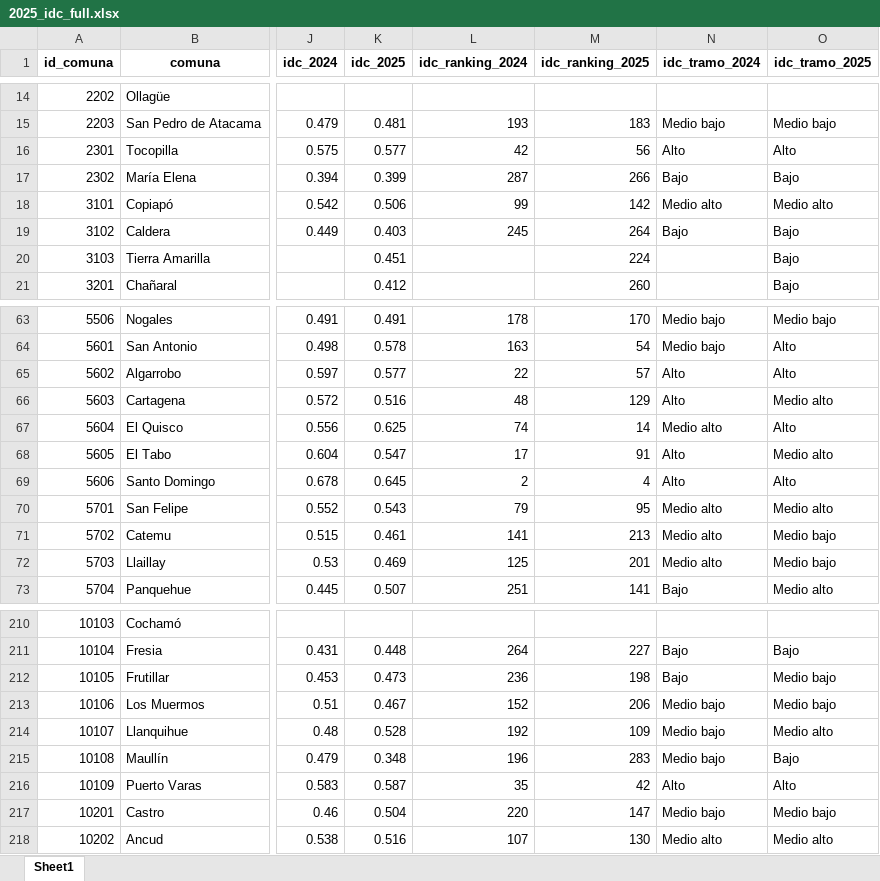
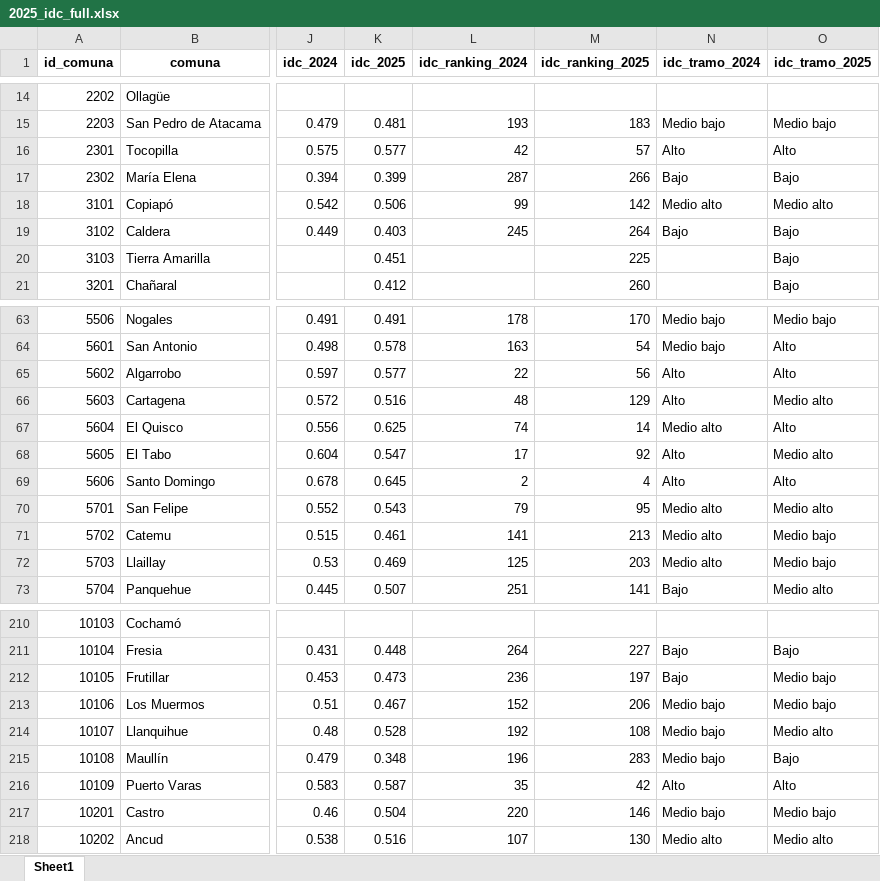
Before and after one commit to milenio-nudos/idc, an Excel workbook: data/proc_data/private_data/2025_idc_full.xlsx, sheet Sheet1, drawn as a sheet; only a part is shown, gaps mark what is left out; values as stored, in another font and other column widths than the file's, no borders; the diff covers the shown part only; the diff names each change by its address in the sheet, - before the commit and + after, or states it on an @@ line.

```diff
--- a/data/proc_data/private_data/2025_idc_full.xlsx (sheet Sheet1)
+++ b/data/proc_data/private_data/2025_idc_full.xlsx (sheet Sheet1)
-M16 (idc_ranking_2025): 56
+M16 (idc_ranking_2025): 57
-M20 (idc_ranking_2025): 224
+M20 (idc_ranking_2025): 225
-M65 (idc_ranking_2025): 57
+M65 (idc_ranking_2025): 56
-M68 (idc_ranking_2025): 91
+M68 (idc_ranking_2025): 92
-M72 (idc_ranking_2025): 201
+M72 (idc_ranking_2025): 203
-M212 (idc_ranking_2025): 198
+M212 (idc_ranking_2025): 197
-M214 (idc_ranking_2025): 109
+M214 (idc_ranking_2025): 108
-M217 (idc_ranking_2025): 147
+M217 (idc_ranking_2025): 146
```
Also changed, not shown: 39 edited cells elsewhere in this sheet, data/proc_data/private_data/2025_a_conectividad.xlsx, data/proc_data/private_data/2025_b_municipal.xlsx, 9 other files.
